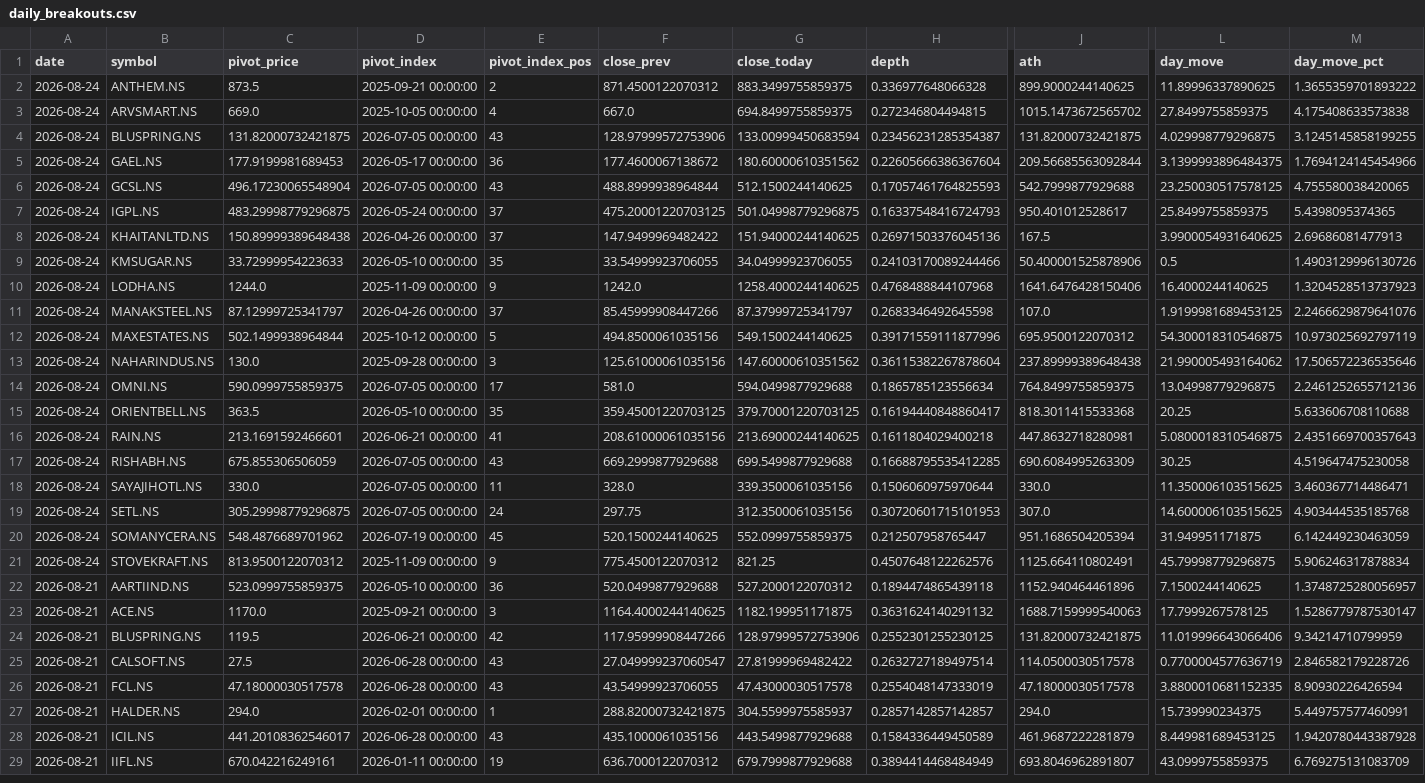
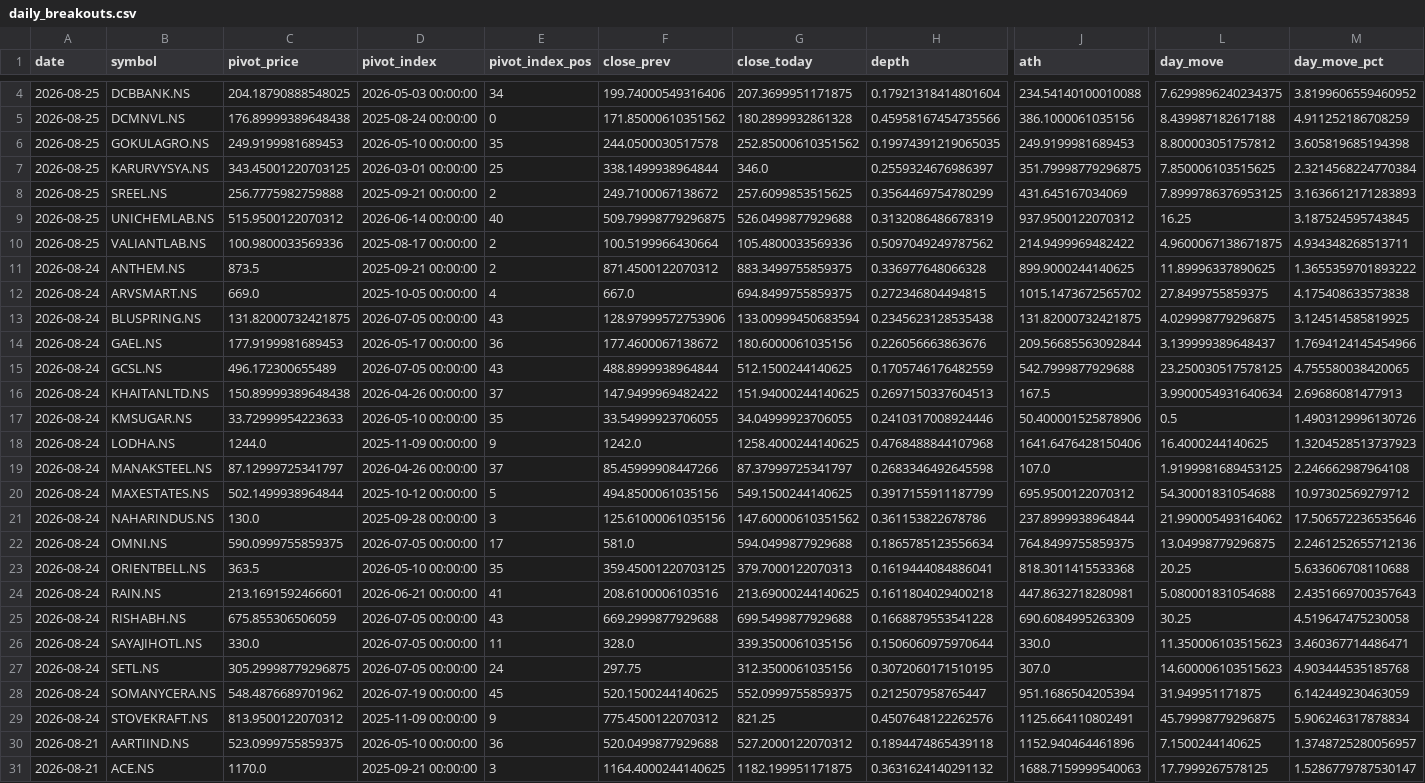
Before and after one commit to praveenyadav61/strategies, a CSV file: data/daily_breakouts.csv, drawn as a sheet; only a part is shown, gaps mark what is left out; the shorter side is filled out with more unchanged rows; removed rows and columns are numbered as before the commit, all else as after; rows hold the shown columns only; the diff covers the shown part only; the diff names each change by its address in the sheet, - before the commit and + after, or states it on an @@ line.

```diff
--- a/data/daily_breakouts.csv
+++ b/data/daily_breakouts.csv
+row 4: 2026-08-25 | DCBBANK.NS | 204.18790888548025 | 2026-05-03 00:00:00 | 34 | 199.74000549316406 | 207.3699951171875 | 0.17921318414801604 | 234.54140100010088 | 7.6299896240234375 | 3.8199606559460952
+row 5: 2026-08-25 | DCMNVL.NS | 176.89999389648438 | 2025-08-24 00:00:00 | 0 | 171.85000610351562 | 180.2899932861328 | 0.45958167454735566 | 386.1000061035156 | 8.439987182617188 | 4.911252186708259
+row 6: 2026-08-25 | GOKULAGRO.NS | 249.9199981689453 | 2026-05-10 00:00:00 | 35 | 244.0500030517578 | 252.85000610351562 | 0.19974391219065035 | 249.9199981689453 | 8.800003051757812 | 3.605819685194398
+row 7: 2026-08-25 | KARURVYSYA.NS | 343.45001220703125 | 2026-03-01 00:00:00 | 25 | 338.1499938964844 | 346.0 | 0.2559324676986397 | 351.79998779296875 | 7.850006103515625 | 2.3214568224770384
+row 8: 2026-08-25 | SREEL.NS | 256.7775982759888 | 2025-09-21 00:00:00 | 2 | 249.7100067138672 | 257.6099853515625 | 0.3564469754780299 | 431.645167034069 | 7.8999786376953125 | 3.1636612171283893
+row 9: 2026-08-25 | UNICHEMLAB.NS | 515.9500122070312 | 2026-06-14 00:00:00 | 40 | 509.79998779296875 | 526.0499877929688 | 0.3132086486678319 | 937.9500122070312 | 16.25 | 3.187524595743845
+row 10: 2026-08-25 | VALIANTLAB.NS | 100.9800033569336 | 2025-08-17 00:00:00 | 2 | 100.5199966430664 | 105.4800033569336 | 0.5097049249787562 | 214.9499969482422 | 4.9600067138671875 | 4.934348268513711
-H13 (depth): 0.23456231285354387
+H13 (depth): 0.2345623128535438
-M13 (day_move_pct): 3.1245145858199255
+M13 (day_move_pct): 3.124514585819925
-G14 (close_today): 180.60000610351562
+G14 (close_today): 180.6000061035156
-H14 (depth): 0.22605666386367604
+H14 (depth): 0.226056663863676
-L14 (day_move): 3.1399993896484375
+L14 (day_move): 3.139999389648437
-C15 (pivot_price): 496.17230065548904
+C15 (pivot_price): 496.172300655489
-H15 (depth): 0.17057461764825593
+H15 (depth): 0.1705746176482559
-row 7: 2026-08-24 | IGPL.NS | 483.29998779296875 | 2026-05-24 00:00:00 | 37 | 475.20001220703125 | 501.04998779296875 | 0.16337548416724793 | 950.401012528617 | 25.8499755859375 | 5.4398095374365
-H16 (depth): 0.26971503376045136
+H16 (depth): 0.2697150337604513
-L16 (day_move): 3.9900054931640625
+L16 (day_move): 3.9900054931640634
-H17 (depth): 0.24103170089244466
+H17 (depth): 0.2410317008924446
-M19 (day_move_pct): 2.2466629879641076
+M19 (day_move_pct): 2.246662987964108
-H20 (depth): 0.39171559111877996
+H20 (depth): 0.3917155911187799
-L20 (day_move): 54.300018310546875
+L20 (day_move): 54.30001831054688
-M20 (day_move_pct): 10.973025692797119
+M20 (day_move_pct): 10.97302569279712
-H21 (depth): 0.36115382267878604
+H21 (depth): 0.361153822678786
-J21 (ath): 237.89999389648438
+J21 (ath): 237.8999938964844
-G23 (close_today): 379.70001220703125
+G23 (close_today): 379.7000122070313
-H23 (depth): 0.16194440848860417
+H23 (depth): 0.1619444084886041
-F24 (close_prev): 208.61000061035156
+F24 (close_prev): 208.6100006103516
-L24 (day_move): 5.0800018310546875
+L24 (day_move): 5.080001831054688
-H25 (depth): 0.16688795535412285
+H25 (depth): 0.1668879553541228
-L26 (day_move): 11.350006103515625
+L26 (day_move): 11.350006103515623
-H27 (depth): 0.30720601715101953
+H27 (depth): 0.3072060171510195
-L27 (day_move): 14.600006103515625
+L27 (day_move): 14.600006103515623
```
Also changed, not shown: 2 added rows, 2 removed rows and 1 edited cell elsewhere in this file.
